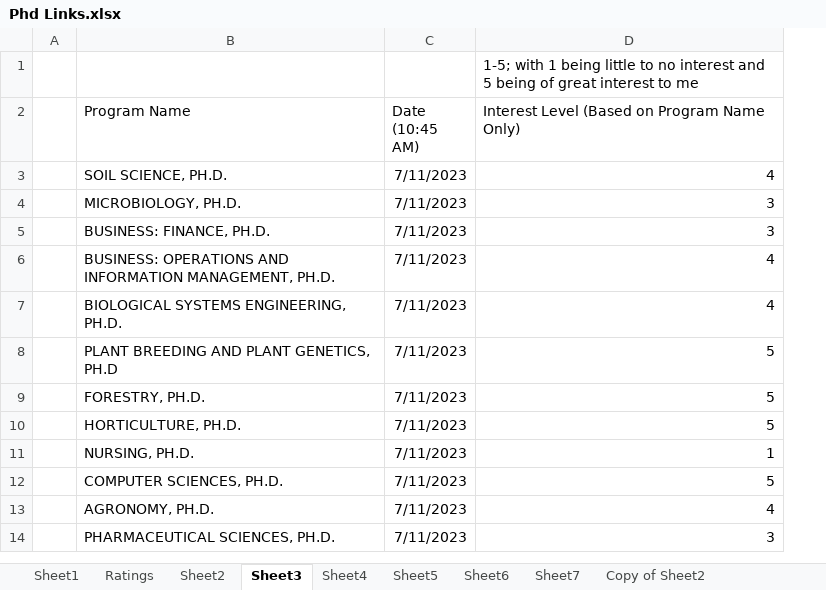
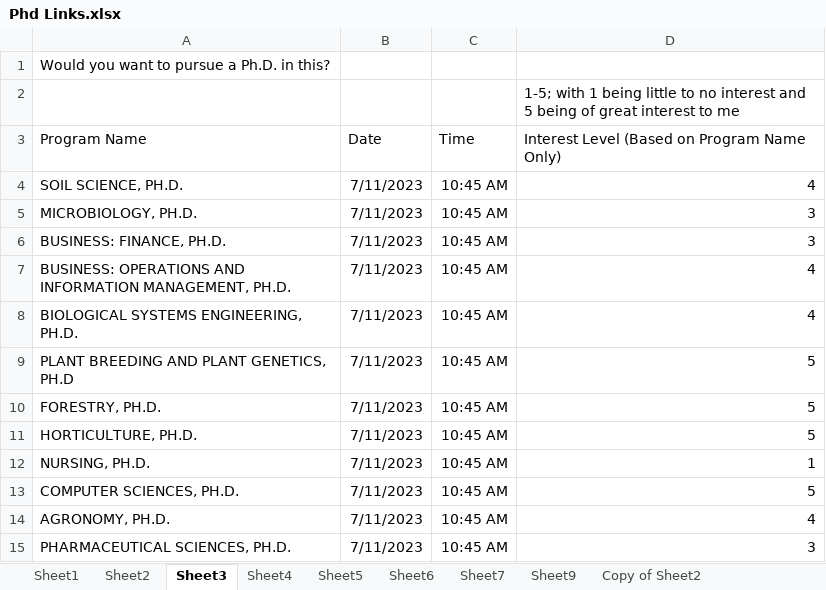
Before and after one commit to palmorezm/misc, an Excel workbook: Phd/Explore/Phd Links.xlsx, sheet Sheet3, drawn as a sheet; only a part is shown; values as stored, in another font and other column widths than the file's, no borders; charts and pictures not drawn; removed rows and columns are numbered as before the commit, all else as after; the diff names each change by its address in the sheet, - before the commit and + after, or states it on an @@ line.

```diff
--- a/Phd/Explore/Phd Links.xlsx (sheet Sheet3)
+++ b/Phd/Explore/Phd Links.xlsx (sheet Sheet3)
-sheet tab: Ratings
+sheet tab: Sheet9
-column A, empty
+column C (Time), rows 4-15: all 10:45 AM
+row 1: Would you want to pursue a Ph.D. in this?
-B3: Date (10:45 AM)
+B3: Date
```
Also changed, not shown: sheet Sheet2, sheet Sheet4, sheet Sheet5, sheet Sheet6, sheet Sheet7, hidden cells, 4 other files.
